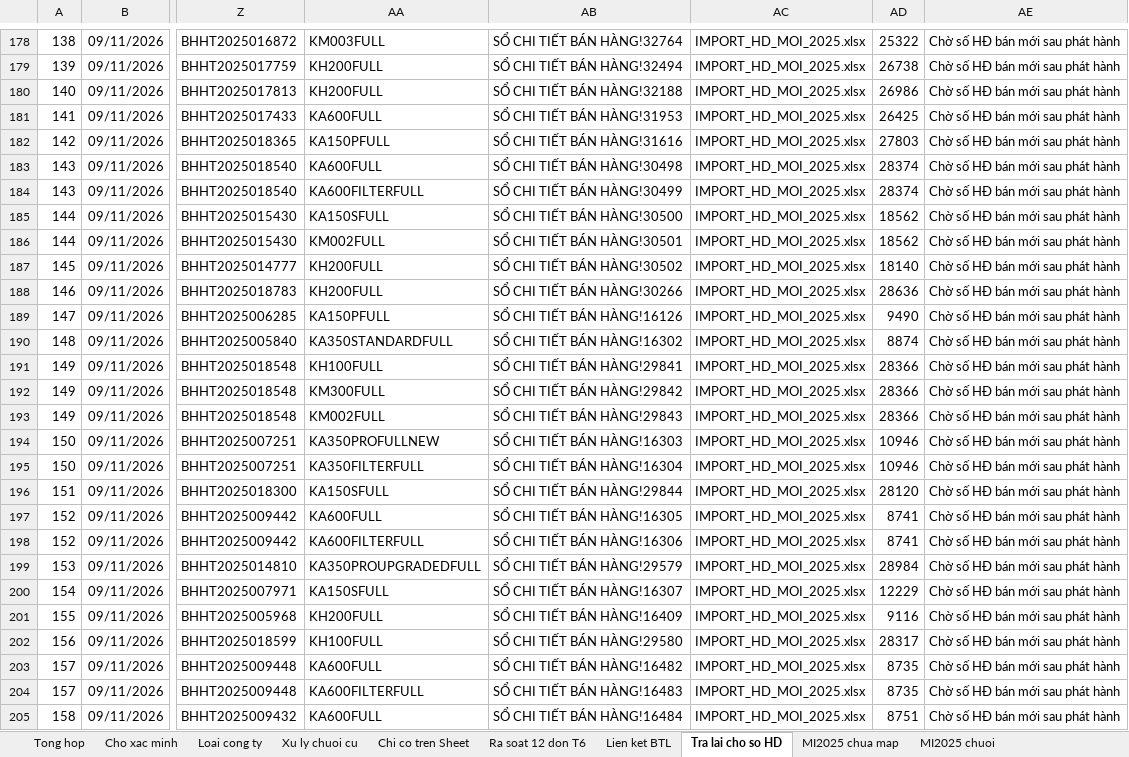
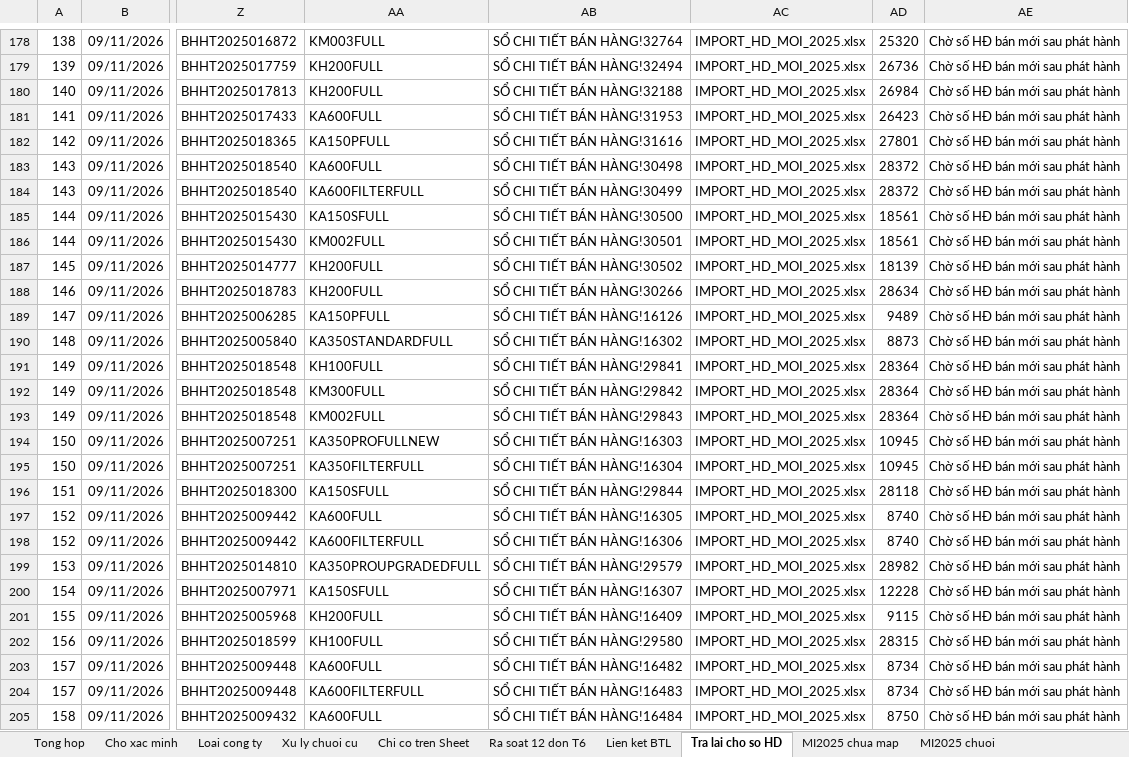
Before and after one commit to vansang2409/UVG, an Excel workbook: outputs/import-2025-20261109/deliverables/BAO_CAO_IMPORT_2025.xlsx, sheet Tra lai cho so HD, drawn as a sheet; only a part is shown, gaps mark what is left out; values as stored, in another font and other column widths than the file's, no borders; table styles not drawn; the diff covers the shown part only; the diff names each change by its address in the sheet, - before the commit and + after, or states it on an @@ line.

```diff
--- a/outputs/import-2025-20261109/deliverables/BAO_CAO_IMPORT_2025.xlsx (sheet Tra lai cho so HD)
+++ b/outputs/import-2025-20261109/deliverables/BAO_CAO_IMPORT_2025.xlsx (sheet Tra lai cho so HD)
-AD178: 25322
+AD178: 25320
-AD179: 26738
+AD179: 26736
-AD180: 26986
+AD180: 26984
-AD181: 26425
+AD181: 26423
-AD182: 27803
+AD182: 27801
-AD183:AD184: 28374
+AD183:AD184: 28372
-AD185:AD186: 18562
+AD185:AD186: 18561
-AD187: 18140
+AD187: 18139
-AD188: 28636
+AD188: 28634
-AD189: 9490
+AD189: 9489
-AD190: 8874
+AD190: 8873
-AD191:AD193: 28366
+AD191:AD193: 28364
-AD194:AD195: 10946
+AD194:AD195: 10945
-AD196: 28120
+AD196: 28118
-AD197:AD198: 8741
+AD197:AD198: 8740
-AD199: 28984
+AD199: 28982
-AD200: 12229
+AD200: 12228
-AD201: 9116
+AD201: 9115
-AD202: 28317
+AD202: 28315
-AD203:AD204: 8735
+AD203:AD204: 8734
-AD205: 8751
+AD205: 8750
```
Also changed, not shown: 289 edited cells elsewhere in this sheet, sheet Lien ket BTL, sheet Loai cong ty, sheet Xu ly chuoi cu, sheet Tong hop, outputs/import-2025-20261109/IMPORT_DIEU_CHINH_BGG00001_CHO_SO_HD.xlsx, outputs/import-2025-20261109/deliverables/IMPORT_DIEU_CHINH_BTL_2025_CHO_SO_HD.xlsx, 13 other files.
